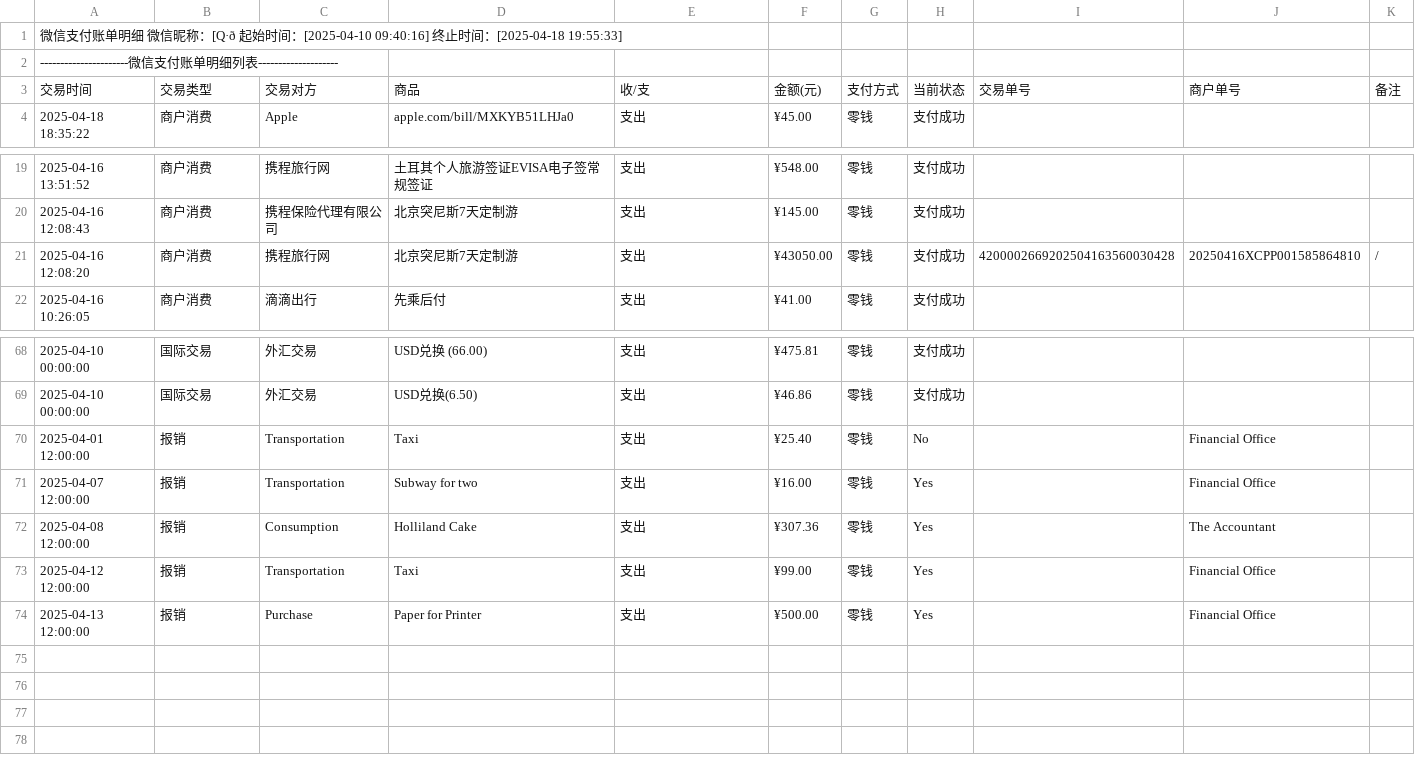
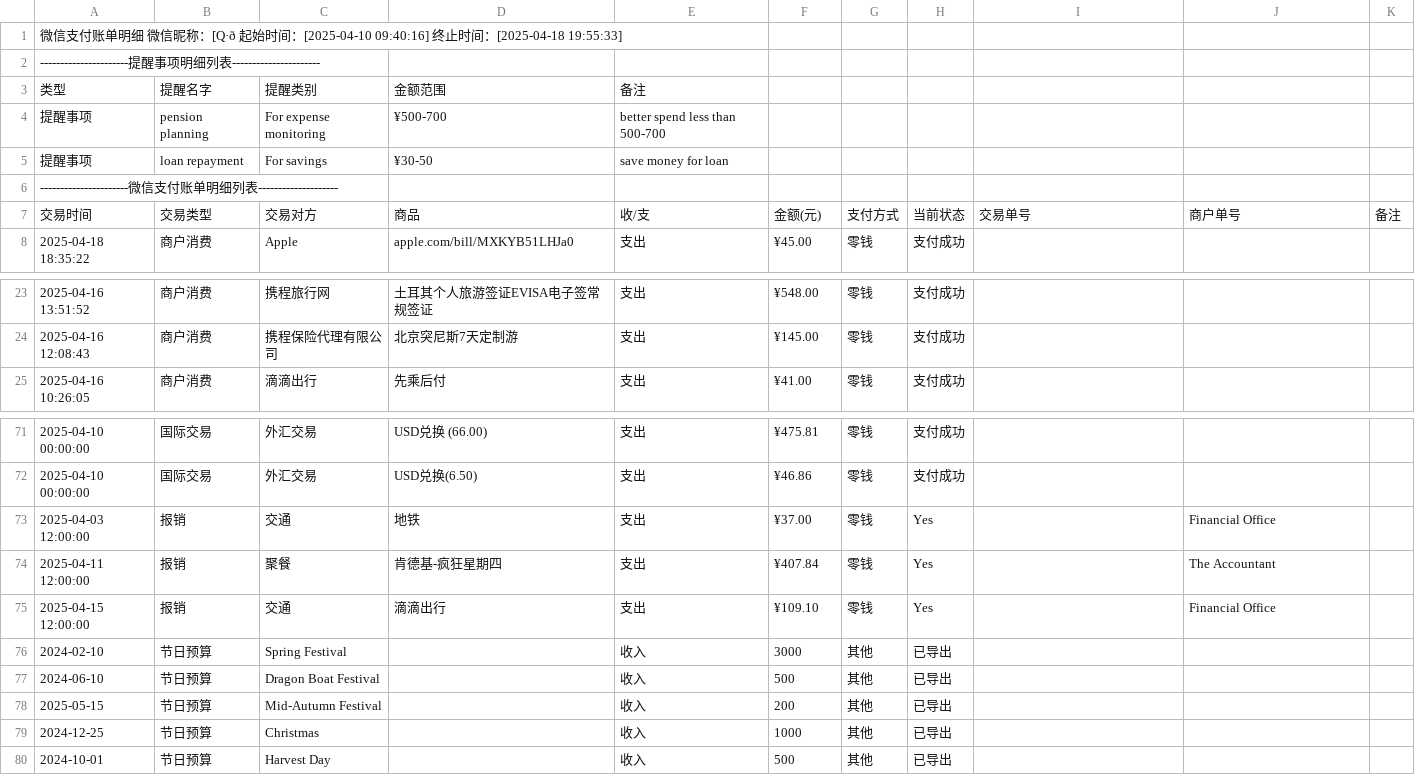
Before and after one commit to Jasipop/HJC, a CSV file: Financial_Discover_Reimbursement2_Mailbox_Settings_final/deals.csv, drawn as a sheet; only a part is shown, gaps mark what is left out; removed rows and columns are numbered as before the commit, all else as after; the diff names each change by its address in the sheet, - before the commit and + after, or states it on an @@ line.

```diff
--- a/Financial_Discover_Reimbursement2_Mailbox_Settings_final/deals.csv
+++ b/Financial_Discover_Reimbursement2_Mailbox_Settings_final/deals.csv
+row 2: ----------------------提醒事项明细列表----------------------
+row 3: 类型 | 提醒名字 | 提醒类别 | 金额范围 | 备注
+row 4: 提醒事项 | pension planning | For expense monitoring | ¥500-700 | better spend less than 500-700
+row 5: 提醒事项 | loan repayment | For savings | ¥30-50 | save money for loan
-row 21: 2025-04-16 12:08:20 | 商户消费 | 携程旅行网 | 北京突尼斯7天定制游 | 支出 | ¥43050.00 | 零钱 | 支付成功 | 4200002669202504163560030428 | 20250416XCPP001585864810 | /
-row 70: 2025-04-01 12:00:00 | 报销 | Transportation | Taxi | 支出 | ¥25.40 | 零钱 | No |  | Financial Office
-A73: 2025-04-07 12:00:00
+A73: 2025-04-03 12:00:00
-C73: Transportation
+C73: 交通
-D73: Subway for two
+D73: 地铁
-F73: ¥16.00
+F73: ¥37.00
-A74: 2025-04-08 12:00:00
+A74: 2025-04-11 12:00:00
-C74: Consumption
+C74: 聚餐
-D74: Holliland Cake
+D74: 肯德基-疯狂星期四
-F74: ¥307.36
+F74: ¥407.84
-A75: 2025-04-12 12:00:00
+A75: 2025-04-15 12:00:00
-C75: Transportation
+C75: 交通
-D75: Taxi
+D75: 滴滴出行
-F75: ¥99.00
+F75: ¥109.10
-row 74: 2025-04-13 12:00:00 | 报销 | Purchase | Paper for Printer | 支出 | ¥500.00 | 零钱 | Yes |  | Financial Office
+row 76: 2024-02-10 | 节日预算 | Spring Festival |  | 收入 | 3000 | 其他 | 已导出
+row 77: 2024-06-10 | 节日预算 | Dragon Boat Festival |  | 收入 | 500 | 其他 | 已导出
+row 78: 2025-05-15 | 节日预算 | Mid-Autumn Festival |  | 收入 | 200 | 其他 | 已导出
+row 79: 2024-12-25 | 节日预算 | Christmas |  | 收入 | 1000 | 其他 | 已导出
+row 80: 2024-10-01 | 节日预算 | Harvest Day |  | 收入 | 500 | 其他 | 已导出
```
Also changed, not shown: 2 other files.
